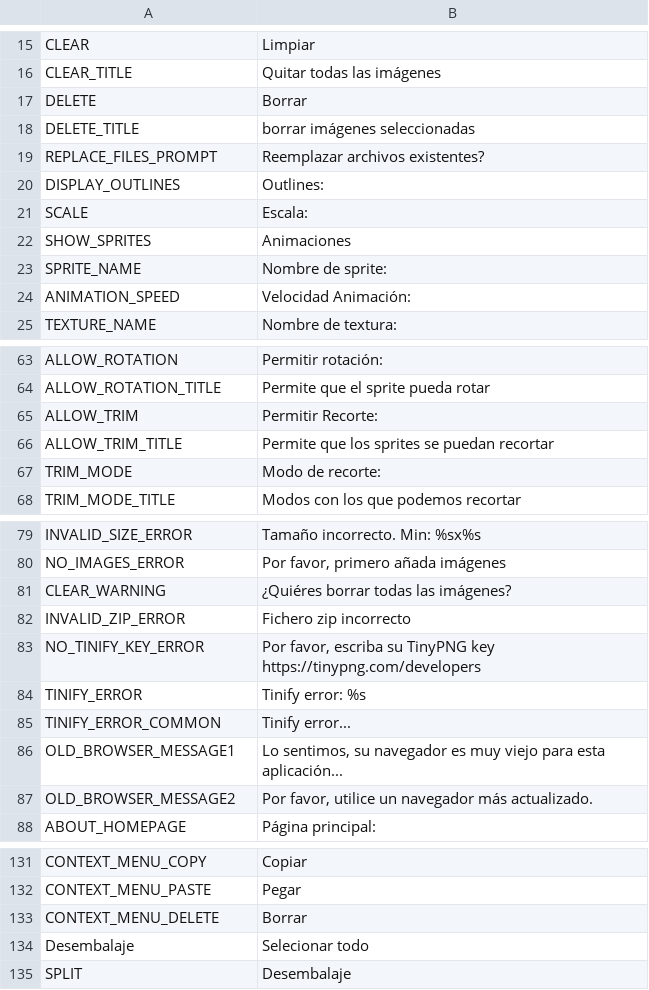
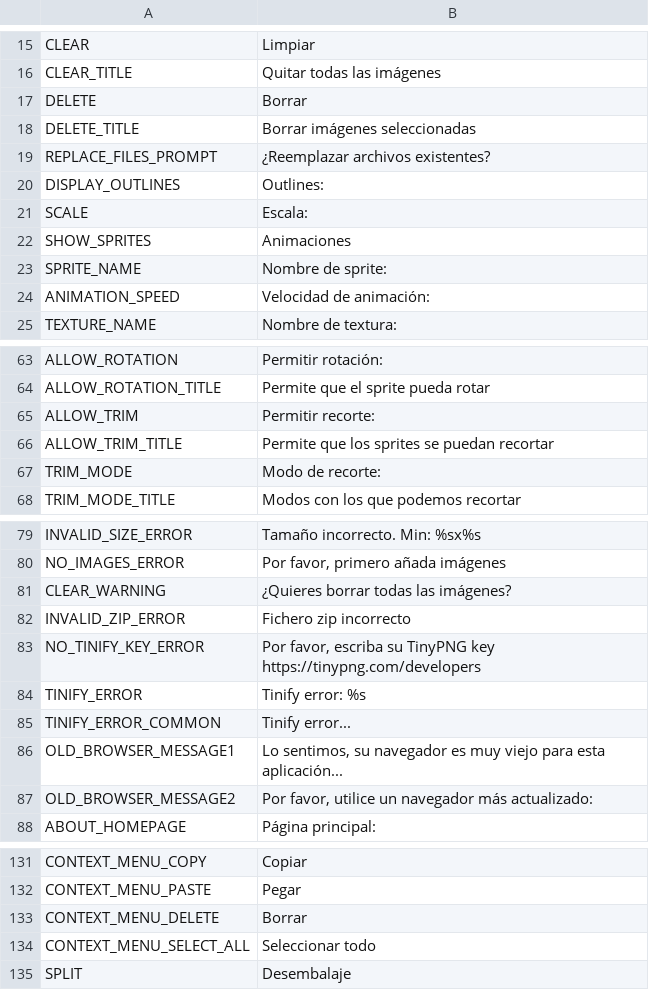
Before and after one commit to odrick/free-tex-packer, a CSV file: src/client/resources/static/localization/es.csv, drawn as a sheet; only a part is shown, gaps mark what is left out.

```diff
--- a/src/client/resources/static/localization/es.csv
+++ b/src/client/resources/static/localization/es.csv
@@ -17,4 +17,4 @@ CLEAR_TITLE;Quitar todas las imágenes
 DELETE;Borrar
-DELETE_TITLE;borrar imágenes seleccionadas
-REPLACE_FILES_PROMPT;Reemplazar archivos existentes?
+DELETE_TITLE;Borrar imágenes seleccionadas
+REPLACE_FILES_PROMPT;¿Reemplazar archivos existentes?
 DISPLAY_OUTLINES;Outlines:
@@ -23,3 +23,3 @@ SHOW_SPRITES;Animaciones
 SPRITE_NAME;Nombre de sprite:
-ANIMATION_SPEED;Velocidad Animación:
+ANIMATION_SPEED;Velocidad de animación:
 TEXTURE_NAME;Nombre de textura:
@@ -64,3 +64,3 @@ ALLOW_ROTATION;Permitir rotación:
 ALLOW_ROTATION_TITLE;Permite que el sprite pueda rotar
-ALLOW_TRIM;Permitir Recorte:
+ALLOW_TRIM;Permitir recorte:
 ALLOW_TRIM_TITLE;Permite que los sprites se puedan recortar
@@ -80,3 +80,3 @@ INVALID_SIZE_ERROR;Tamaño incorrecto. Min: %sx%s
 NO_IMAGES_ERROR;Por favor, primero añada imágenes
-CLEAR_WARNING;¿Quiéres borrar todas las imágenes?
+CLEAR_WARNING;¿Quieres borrar todas las imágenes?
 INVALID_ZIP_ERROR;Fichero zip incorrecto
@@ -86,3 +86,3 @@ TINIFY_ERROR_COMMON;Tinify error...
 OLD_BROWSER_MESSAGE1;Lo sentimos, su navegador es muy viejo para esta aplicación...
-OLD_BROWSER_MESSAGE2;Por favor, utilice un navegador más actualizado.
+OLD_BROWSER_MESSAGE2;Por favor, utilice un navegador más actualizado:
 ABOUT_HOMEPAGE;Página principal:
@@ -133,3 +133,3 @@ CONTEXT_MENU_PASTE;Pegar
 CONTEXT_MENU_DELETE;Borrar
-Desembalaje;Selecionar todo
+CONTEXT_MENU_SELECT_ALL;Seleccionar todo
 SPLIT;Desembalaje
```
